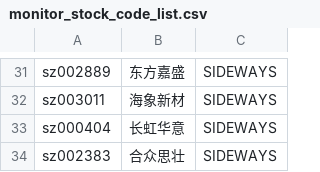
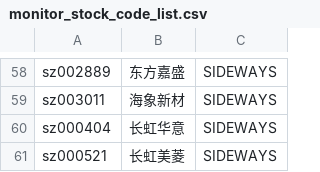
Before and after one commit to hatanokokoroyo/fund-keeper, a CSV file: stock/monitor_stock_code_list.csv, drawn as a sheet; only a part is shown, gaps mark what is left out; removed rows and columns are numbered as before the commit, all else as after; the diff covers the shown part only; the diff names each change by its address in the sheet, - before the commit and + after, or states it on an @@ line.

```diff
--- a/stock/monitor_stock_code_list.csv
+++ b/stock/monitor_stock_code_list.csv
-row 34: sz002383 | 合众思壮 | SIDEWAYS
+row 61: sz000521 | 长虹美菱 | SIDEWAYS
```
Also changed, not shown: 28 added rows and 1 removed row elsewhere in this file, 4 other files.
